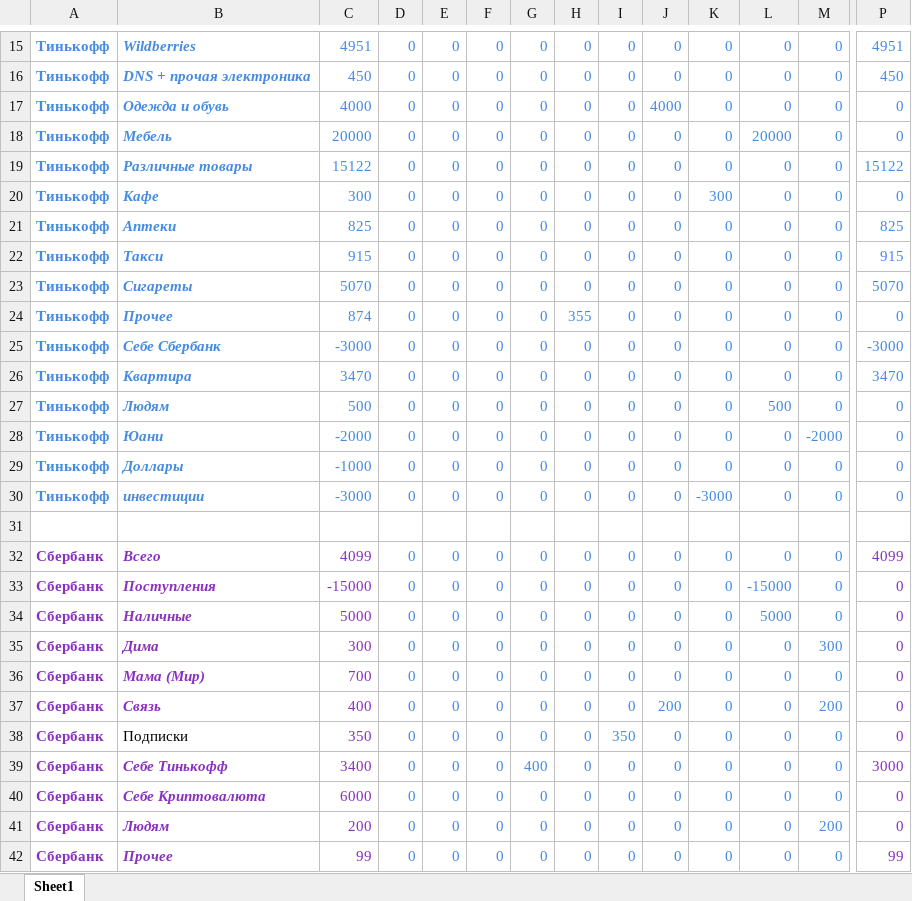
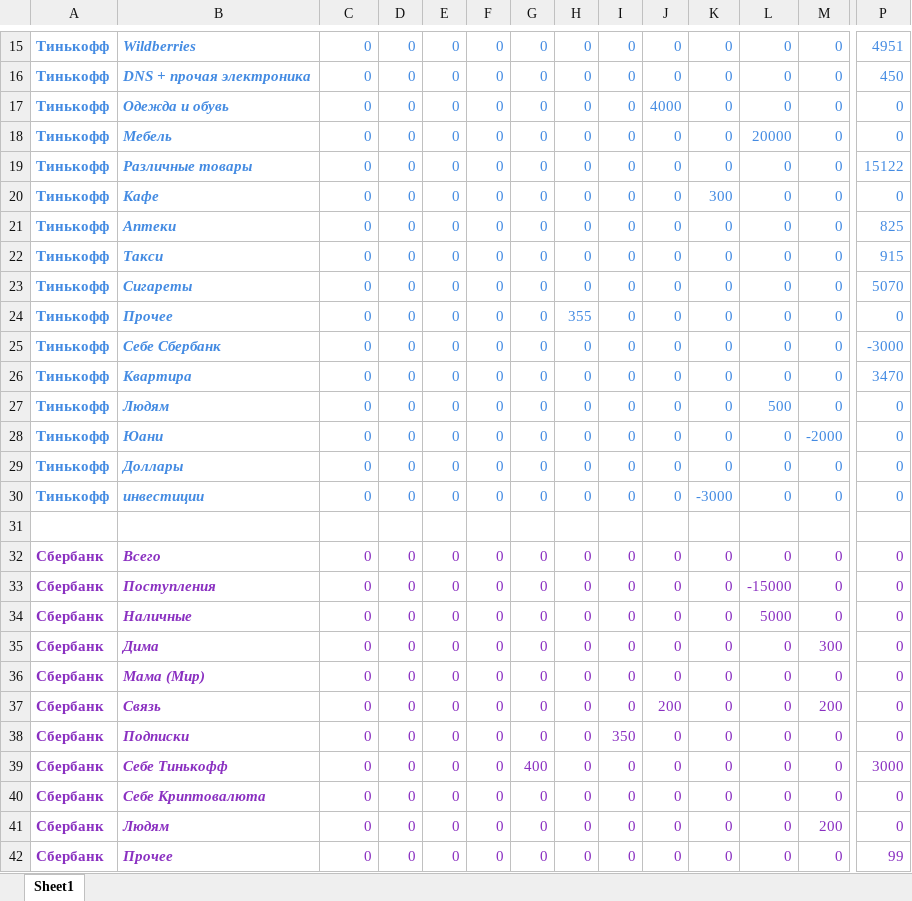
Before and after one commit to tabatsky/ExpenseManager, an Excel workbook: шаблон.xlsx, sheet Sheet1, drawn as a sheet; only a part is shown, gaps mark what is left out; values as stored, in another font and other column widths than the file's, no borders; the diff covers the shown part only; the diff names each change by its address in the sheet, - before the commit and + after, or states it on an @@ line.

```diff
--- a/шаблон.xlsx (sheet Sheet1)
+++ b/шаблон.xlsx (sheet Sheet1)
-C15: 4951
+C15: 0
-C16: 450
+C16: 0
-C17: 4000
+C17: 0
-C18: 20000
+C18: 0
-C19: 15122
+C19: 0
-C20: 300
+C20: 0
-C21: 825
+C21: 0
-C22: 915
+C22: 0
-C23: 5070
+C23: 0
-C24: 874
+C24: 0
-C25: -3000
+C25: 0
-C26: 3470
+C26: 0
-C27: 500
+C27: 0
-C28: -2000
+C28: 0
-C29: -1000
+C29: 0
-C30: -3000
+C30: 0
-C32: 4099
+C32: 0
-D32:M42 text colour: #448BE2
+D32:M42 text colour: #8A30C1
-P32: 4099
+P32: 0
-C33: -15000
+C33: 0
-C34: 5000
+C34: 0
-C35: 300
+C35: 0
-C36: 700
+C36: 0
-C37: 400
+C37: 0
@@ B38 bold: off → on, italic: off → on, text colour: black → #8A30C1 @@
-C38: 350
+C38: 0
-C39: 3400
+C39: 0
-C40: 6000
+C40: 0
-C41: 200
+C41: 0
-C42: 99
+C42: 0
```
Also changed, not shown: 58 edited cells and cell formats elsewhere in this sheet, formulas that keep their value, 1 other file.
